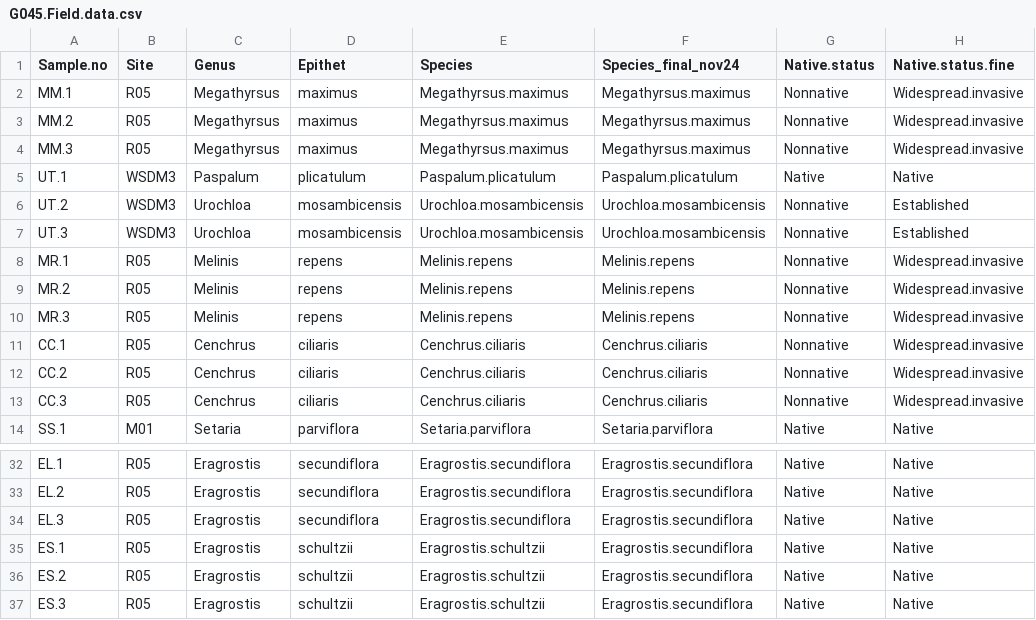
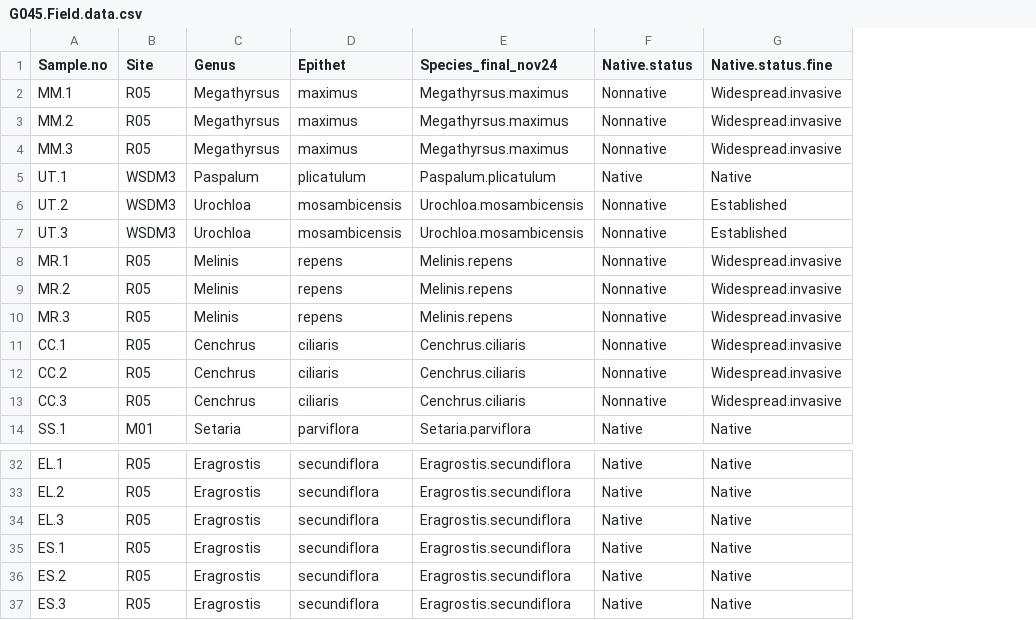
Before and after one commit to eabowman/Grass-Endophyte-Metabolome-Study, a CSV file: data/G045.Field.data.csv, drawn as a sheet; only a part is shown, gaps mark what is left out; the diff names each change by its address in the sheet, - before the commit and + after, or states it on an @@ line.

Commit message:
Removed species column and updated native status
Updated README file to reflect changes.

```diff
--- a/data/G045.Field.data.csv
+++ b/data/G045.Field.data.csv
-column E (Species), rows 2-14: Megathyrsus.maximus | Megathyrsus.maximus | Megathyrsus.maximus | Paspalum.plicatulum | Urochloa.mosambicensis | Urochloa.mosambicensis | Melinis.repens | Melinis.repens | Melinis.repens | Cenchrus.ciliaris | Cenchrus.ciliaris | Cenchrus.ciliaris | Setaria.parviflora; rows 32-37: Eragrostis.secundiflora | Eragrostis.secundiflora | Eragrostis.secundiflora | Eragrostis.schultzii | Eragrostis.schultzii | Eragrostis.schultzii
-D35:D37 (Epithet): schultzii
+D35:D37 (Epithet): secundiflora
```
Also changed, not shown: data/G045.CultureBased.data.csv, 1 other file.
